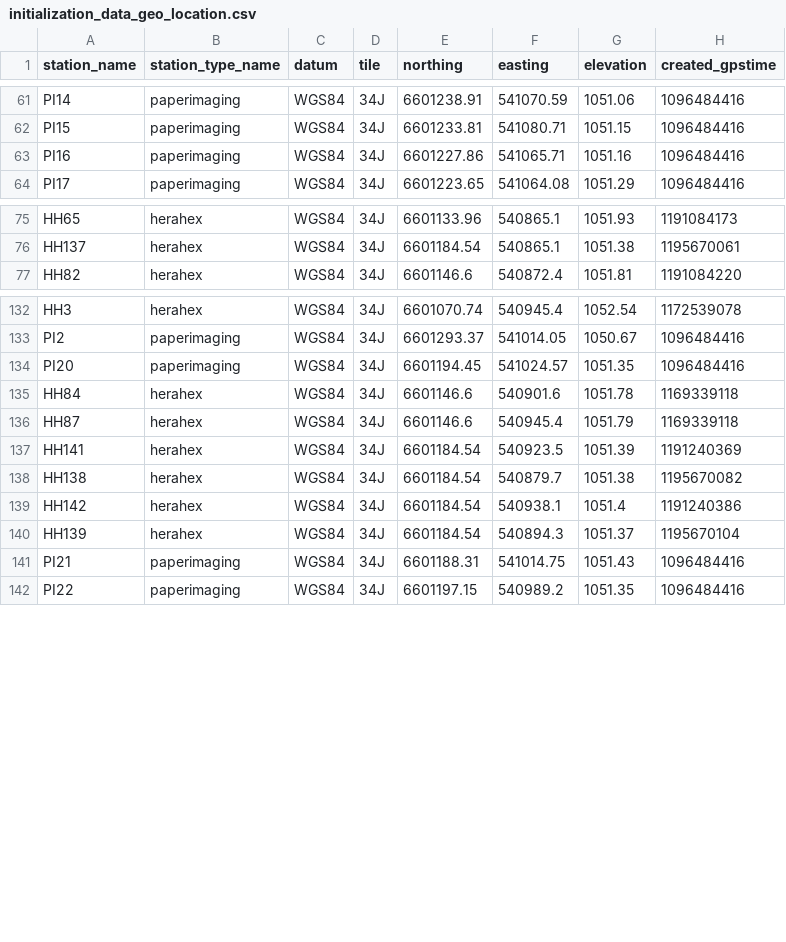
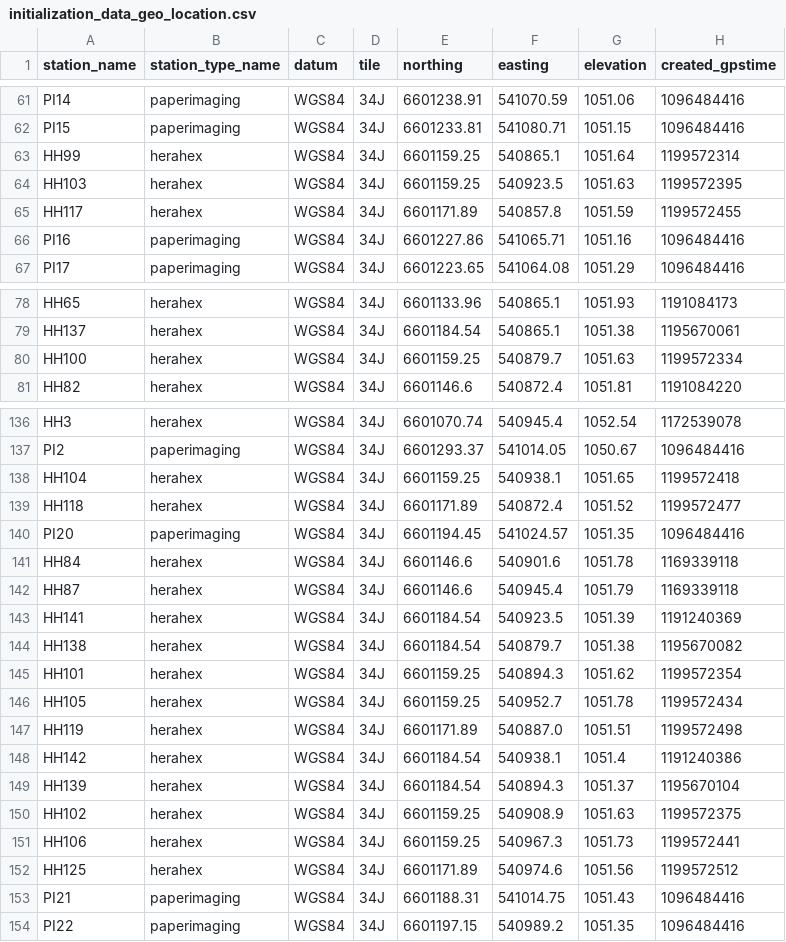
Before and after one commit to HERA-Team/hera_cm_db_updates, a CSV file: initialization_data_geo_location.csv, drawn as a sheet; only a part is shown, gaps mark what is left out.

Commit message:
updating csv to repo.

```diff
--- a/initialization_data_geo_location.csv
+++ b/initialization_data_geo_location.csv
@@ -62,2 +62,5 @@ PI14,paperimaging,WGS84,34J,6601238.91,541070.59,1051.06,1096484416
 PI15,paperimaging,WGS84,34J,6601233.81,541080.71,1051.15,1096484416
+HH99,herahex,WGS84,34J,6601159.25,540865.1,1051.64,1199572314
+HH103,herahex,WGS84,34J,6601159.25,540923.5,1051.63,1199572395
+HH117,herahex,WGS84,34J,6601171.89,540857.8,1051.59,1199572455
 PI16,paperimaging,WGS84,34J,6601227.86,541065.71,1051.16,1096484416
@@ -76,2 +79,3 @@ HH65,herahex,WGS84,34J,6601133.96,540865.1,1051.93,1191084173
 HH137,herahex,WGS84,34J,6601184.54,540865.1,1051.38,1195670061
+HH100,herahex,WGS84,34J,6601159.25,540879.7,1051.63,1199572334
 HH82,herahex,WGS84,34J,6601146.6,540872.4,1051.81,1191084220
@@ -133,2 +137,4 @@ HH3,herahex,WGS84,34J,6601070.74,540945.4,1052.54,1172539078
 PI2,paperimaging,WGS84,34J,6601293.37,541014.05,1050.67,1096484416
+HH104,herahex,WGS84,34J,6601159.25,540938.1,1051.65,1199572418
+HH118,herahex,WGS84,34J,6601171.89,540872.4,1051.52,1199572477
 PI20,paperimaging,WGS84,34J,6601194.45,541024.57,1051.35,1096484416
@@ -138,4 +144,10 @@ HH141,herahex,WGS84,34J,6601184.54,540923.5,1051.39,1191240369
 HH138,herahex,WGS84,34J,6601184.54,540879.7,1051.38,1195670082
+HH101,herahex,WGS84,34J,6601159.25,540894.3,1051.62,1199572354
+HH105,herahex,WGS84,34J,6601159.25,540952.7,1051.78,1199572434
+HH119,herahex,WGS84,34J,6601171.89,540887.0,1051.51,1199572498
 HH142,herahex,WGS84,34J,6601184.54,540938.1,1051.4,1191240386
 HH139,herahex,WGS84,34J,6601184.54,540894.3,1051.37,1195670104
+HH102,herahex,WGS84,34J,6601159.25,540908.9,1051.63,1199572375
+HH106,herahex,WGS84,34J,6601159.25,540967.3,1051.73,1199572441
+HH125,herahex,WGS84,34J,6601171.89,540974.6,1051.56,1199572512
 PI21,paperimaging,WGS84,34J,6601188.31,541014.75,1051.43,1096484416
```
